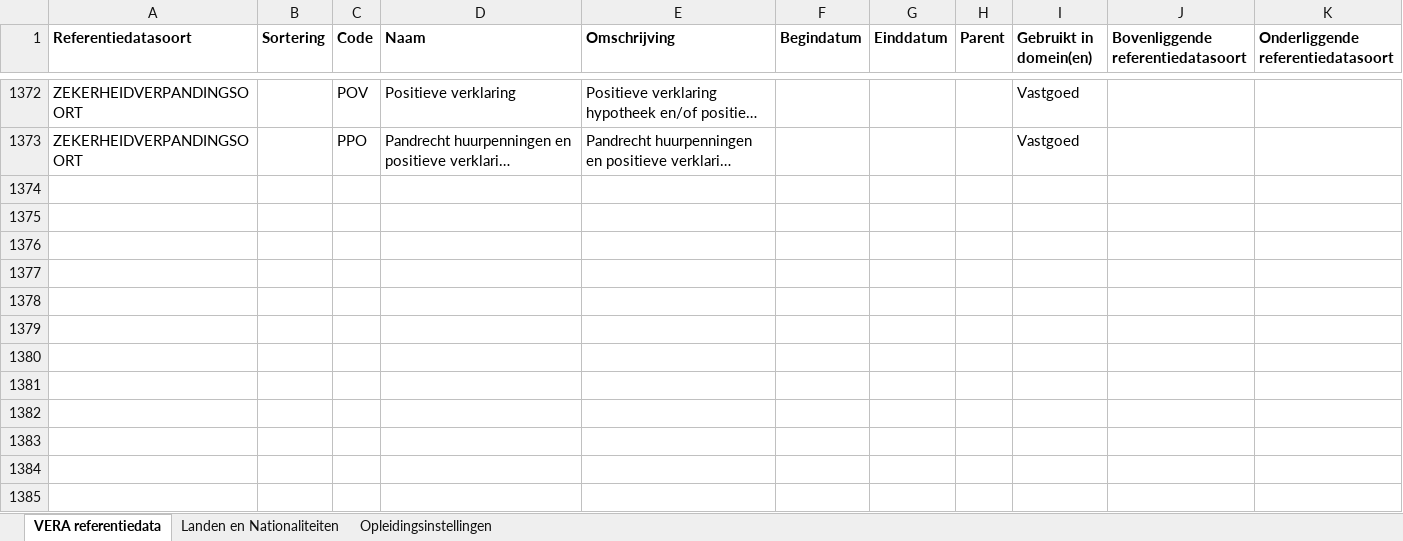
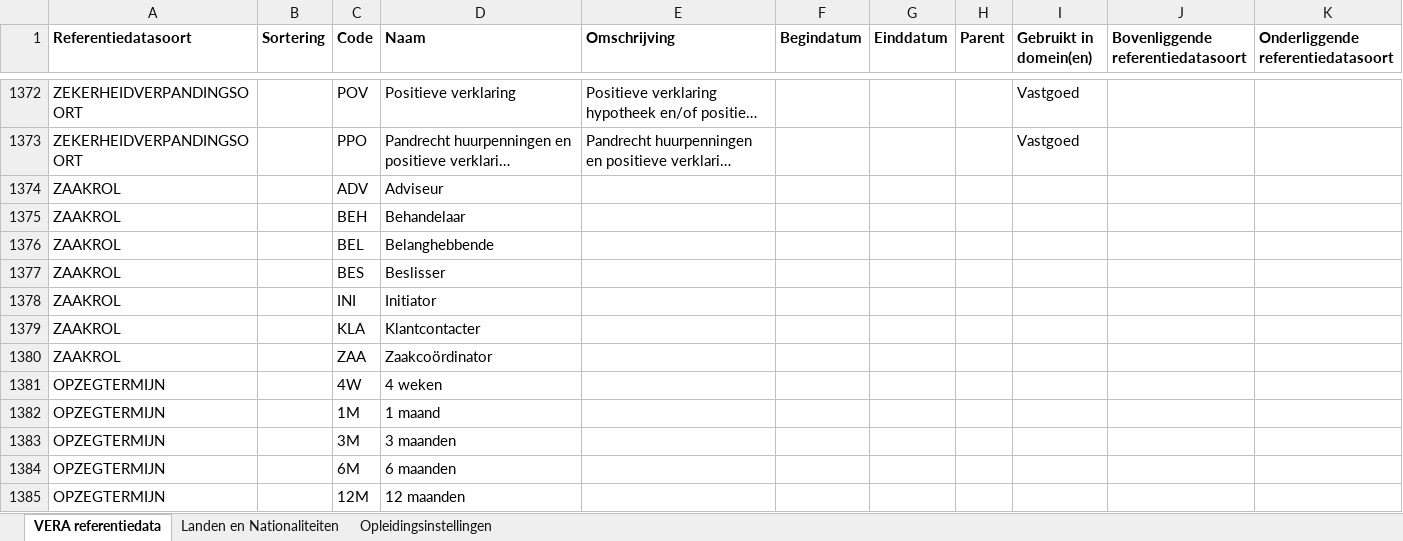
Before and after one commit to Aedes-datastandaarden/VERA-Standaard-3.x, an Excel workbook: Referentiedata/VERA - Referentiedata - 2022-07-08.xlsx, sheet VERA referentiedata, drawn as a sheet; only a part is shown, gaps mark what is left out; long unchanged cells end in …; values as stored, in another font and other column widths than the file's, no borders; table styles not drawn; the diff names each change by its address in the sheet, - before the commit and + after, or states it on an @@ line.

Commit message:
Update VERA - Referentiedata - 2022-07-08.xlsx
Zaakrol en opzegtermijn toegevoegd

```diff
--- a/Referentiedata/VERA - Referentiedata - 2022-07-08.xlsx (sheet VERA referentiedata)
+++ b/Referentiedata/VERA - Referentiedata - 2022-07-08.xlsx (sheet VERA referentiedata)
+row 1374: ZAAKROL |  | ADV | Adviseur
+row 1375: ZAAKROL |  | BEH | Behandelaar
+row 1376: ZAAKROL |  | BEL | Belanghebbende
+row 1377: ZAAKROL |  | BES | Beslisser
+row 1378: ZAAKROL |  | INI | Initiator
+row 1379: ZAAKROL |  | KLA | Klantcontacter
+row 1380: ZAAKROL |  | ZAA | Zaakcoördinator
+row 1381: OPZEGTERMIJN |  | 4W | 4 weken
+row 1382: OPZEGTERMIJN |  | 1M | 1 maand
+row 1383: OPZEGTERMIJN |  | 3M | 3 maanden
+row 1384: OPZEGTERMIJN |  | 6M | 6 maanden
+row 1385: OPZEGTERMIJN |  | 12M | 12 maanden
```
